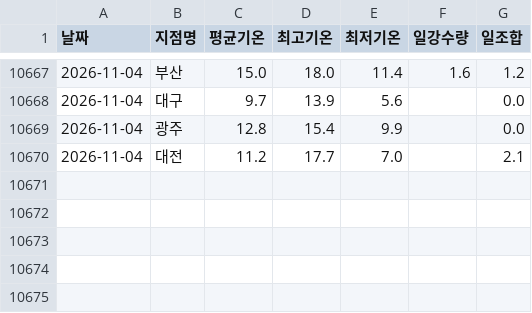
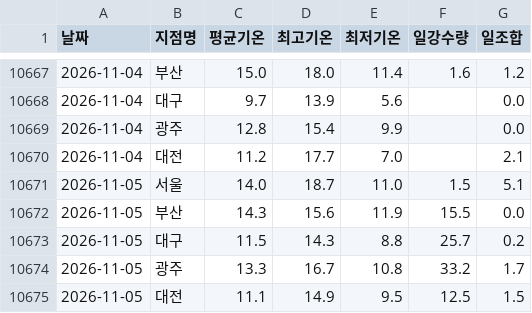
Before and after one commit to dudfyd84-ai/cabbage-price-bot, a CSV file: weather_asos_data.csv, drawn as a sheet; only a part is shown, gaps mark what is left out.

```diff
--- a/weather_asos_data.csv
+++ b/weather_asos_data.csv
@@ -10670 +10670,6 @@
 2026-11-04,대전,11.2,17.7,7.0,,2.1
+2026-11-05,서울,14.0,18.7,11.0,1.5,5.1
+2026-11-05,부산,14.3,15.6,11.9,15.5,0.0
+2026-11-05,대구,11.5,14.3,8.8,25.7,0.2
+2026-11-05,광주,13.3,16.7,10.8,33.2,1.7
+2026-11-05,대전,11.1,14.9,9.5,12.5,1.5
```
Also changed, not shown: kamis_veg_retail.csv, predict_log.csv, 43 other files.
